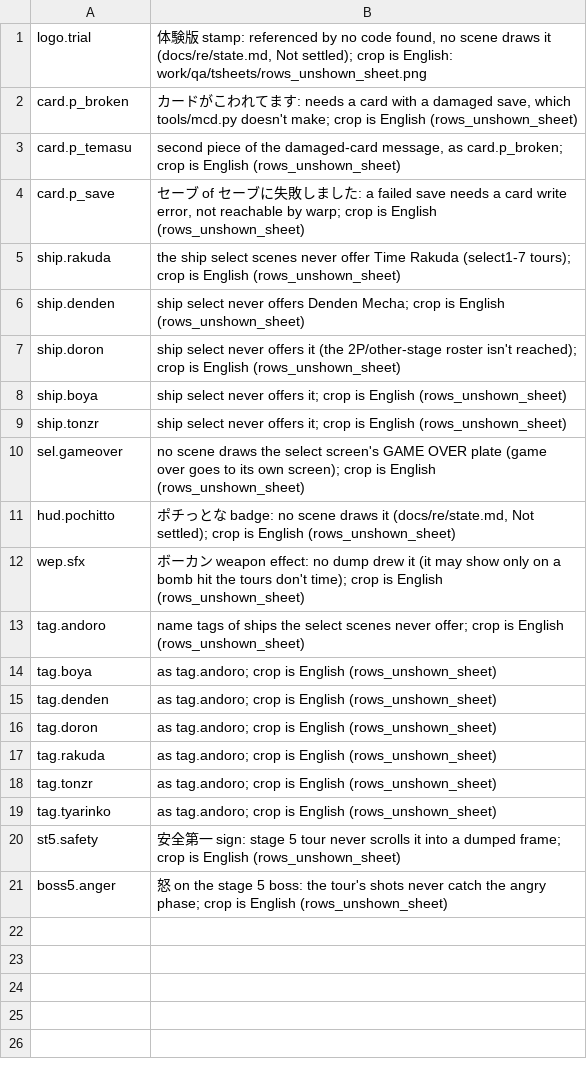
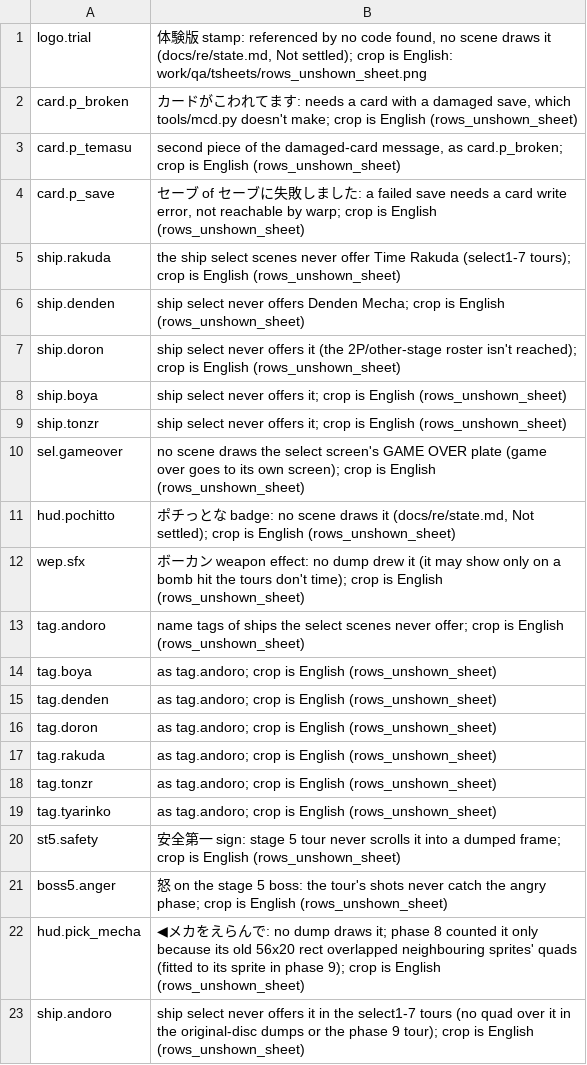
Before and after one commit to minhnhattonthat/time-bokan-series-bokan-to-ippatsu-doronbow-en, a TSV file: docs/text_unshown.tsv, drawn as a sheet; the diff names each change by its address in the sheet, - before the commit and + after, or states it on an @@ line.

```diff
--- a/docs/text_unshown.tsv
+++ b/docs/text_unshown.tsv
+row 22: hud.pick_mecha | ◀メカをえらんで: no dump draws it; phase 8 counted it only because its old 56x20 rect overlapped neighbouring sprites' quads (fitted to its sprite in phase 9); crop is English (rows_unshown_sheet)
+row 23: ship.andoro | ship select never offers it in the select1-7 tours (no quad over it in the original-disc dumps or the phase 9 tour); crop is English (rows_unshown_sheet)
```
Also changed, not shown: script/budgets.tsv, script/en/fmv.tsv, 14 other files.
